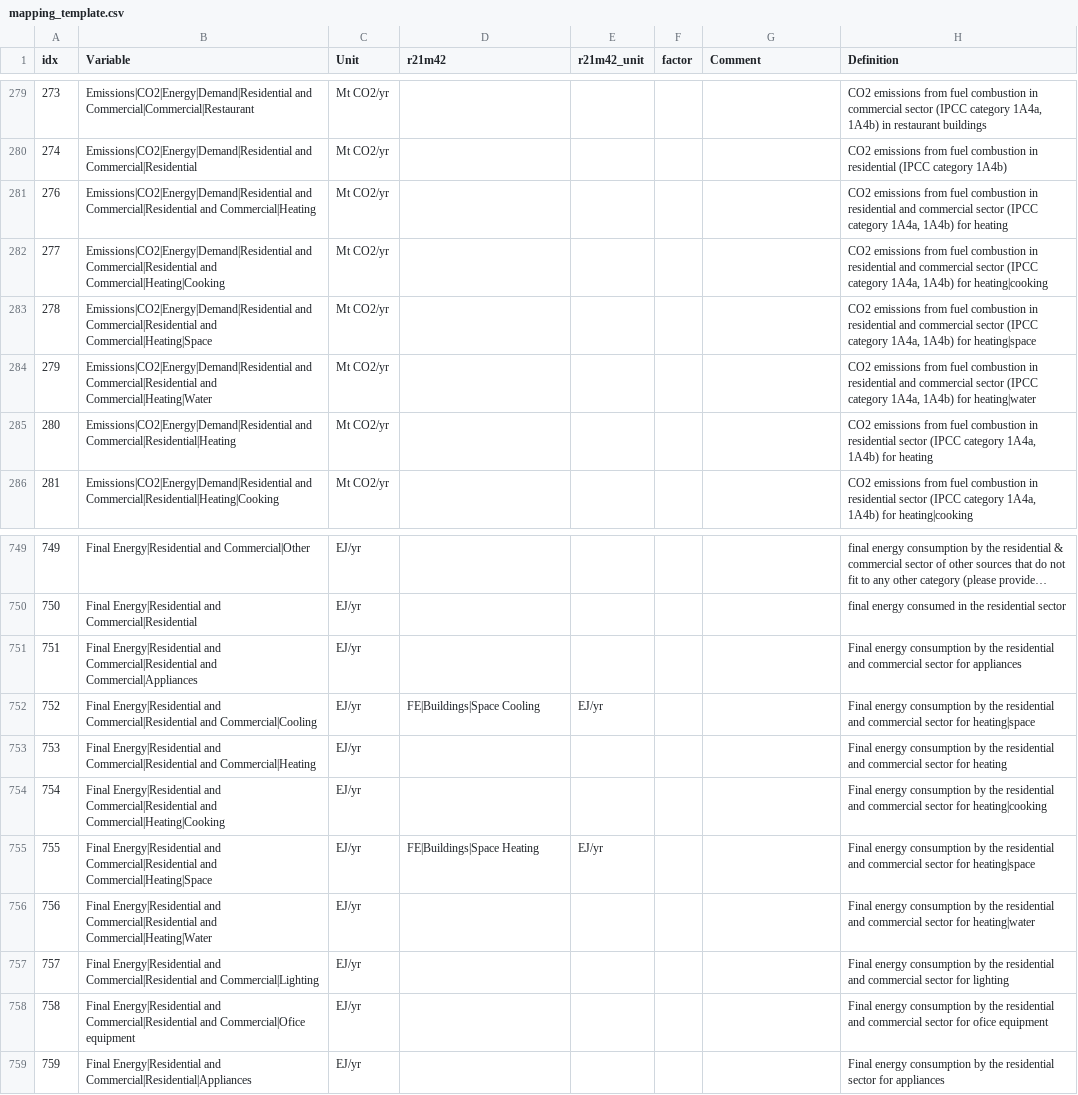
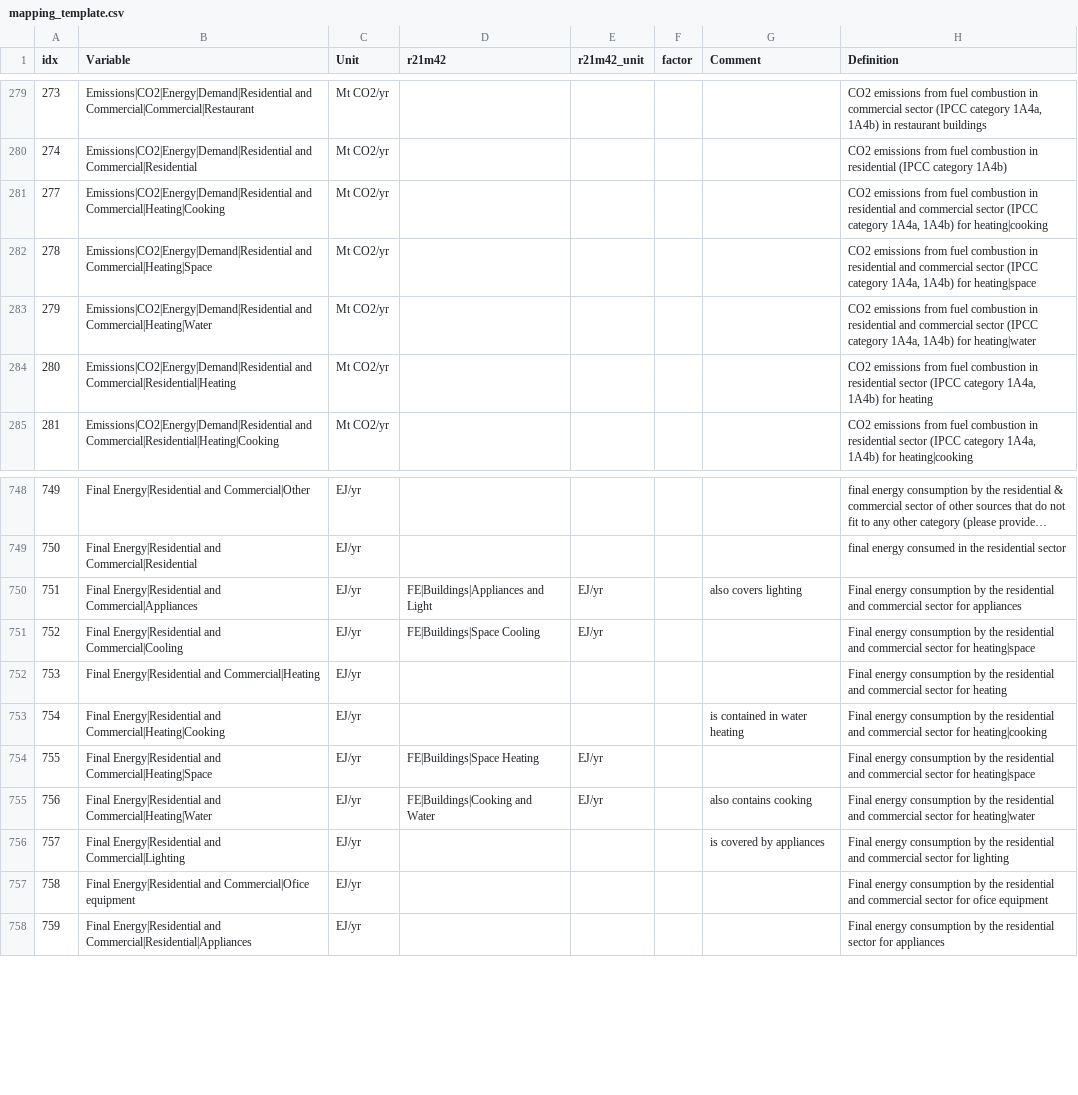
Before and after one commit to strefler/project_interfaces, a CSV file: ar6/mapping_template.csv, drawn as a sheet; only a part is shown, gaps mark what is left out; long unchanged cells end in ….

Commit message:
updates to the mapping for buildings

```diff
--- a/ar6/mapping_template.csv
+++ b/ar6/mapping_template.csv
@@ -280,6 +280,5 @@
 274,Emissions|CO2|Energy|Demand|Residential and Commercial|Residential,Mt CO2/yr,,,,,CO2 emissions from fuel combustion in residential (IPCC category 1A4b)
-276,Emissions|CO2|Energy|Demand|Residential and Commercial|Residential and Commercial|Heating,Mt CO2/yr,,,,,"CO2 emissions from fuel combustion in residential and commercial sector (IPCC category 1A4a, 1A4b) for heating"
-277,Emissions|CO2|Energy|Demand|Residential and Commercial|Residential and Commercial|Heating|Cooking,Mt CO2/yr,,,,,"CO2 emissions from fuel combustion in residential and commercial sector (IPCC category 1A4a, 1A4b) for heating|cooking"
-278,Emissions|CO2|Energy|Demand|Residential and Commercial|Residential and Commercial|Heating|Space,Mt CO2/yr,,,,,"CO2 emissions from fuel combustion in residential and commercial sector (IPCC category 1A4a, 1A4b) for heating|space"
-279,Emissions|CO2|Energy|Demand|Residential and Commercial|Residential and Commercial|Heating|Water,Mt CO2/yr,,,,,"CO2 emissions from fuel combustion in residential and commercial sector (IPCC category 1A4a, 1A4b) for heating|water"
+277,Emissions|CO2|Energy|Demand|Residential and Commercial|Heating|Cooking,Mt CO2/yr,,,,,"CO2 emissions from fuel combustion in residential and commercial sector (IPCC category 1A4a, 1A4b) for heating|cooking"
+278,Emissions|CO2|Energy|Demand|Residential and Commercial|Heating|Space,Mt CO2/yr,,,,,"CO2 emissions from fuel combustion in residential and commercial sector (IPCC category 1A4a, 1A4b) for heating|space"
+279,Emissions|CO2|Energy|Demand|Residential and Commercial|Heating|Water,Mt CO2/yr,,,,,"CO2 emissions from fuel combustion in residential and commercial sector (IPCC category 1A4a, 1A4b) for heating|water"
 280,Emissions|CO2|Energy|Demand|Residential and Commercial|Residential|Heating,Mt CO2/yr,,,,,"CO2 emissions from fuel combustion in residential sector (IPCC category 1A4a, 1A4b) for heating"
@@ -750,10 +749,10 @@
 750,Final Energy|Residential and Commercial|Residential,EJ/yr,,,,,final energy consumed in the residential sector
-751,Final Energy|Residential and Commercial|Residential and Commercial|Appliances,EJ/yr,,,,,Final energy consumption by the residential and commercial sector for appliances
-752,Final Energy|Residential and Commercial|Residential and Commercial|Cooling,EJ/yr,FE|Buildings|Space Cooling,EJ/yr,,,Final energy consumption by the residential and commercial sector for heating|space
-753,Final Energy|Residential and Commercial|Residential and Commercial|Heating,EJ/yr,,,,,Final energy consumption by the residential and commercial sector for heating
-754,Final Energy|Residential and Commercial|Residential and Commercial|Heating|Cooking,EJ/yr,,,,,Final energy consumption by the residential and commercial sector for heating|cooking
-755,Final Energy|Residential and Commercial|Residential and Commercial|Heating|Space,EJ/yr,FE|Buildings|Space Heating,EJ/yr,,,Final energy consumption by the residential and commercial sector for heating|space
-756,Final Energy|Residential and Commercial|Residential and Commercial|Heating|Water,EJ/yr,,,,,Final energy consumption by the residential and commercial sector for heating|water
-757,Final Energy|Residential and Commercial|Residential and Commercial|Lighting,EJ/yr,,,,,Final energy consumption by the residential and commercial sector for lighting
-758,Final Energy|Residential and Commercial|Residential and Commercial|Ofice equipment,EJ/yr,,,,,Final energy consumption by the residential and commercial sector for ofice equipment
+751,Final Energy|Residential and Commercial|Appliances,EJ/yr,FE|Buildings|Appliances and Light,EJ/yr,,also covers lighting,Final energy consumption by the residential and commercial sector for appliances
+752,Final Energy|Residential and Commercial|Cooling,EJ/yr,FE|Buildings|Space Cooling,EJ/yr,,,Final energy consumption by the residential and commercial sector for heating|space
+753,Final Energy|Residential and Commercial|Heating,EJ/yr,,,,,Final energy consumption by the residential and commercial sector for heating
+754,Final Energy|Residential and Commercial|Heating|Cooking,EJ/yr,,,,is contained in water heating,Final energy consumption by the residential and commercial sector for heating|cooking
+755,Final Energy|Residential and Commercial|Heating|Space,EJ/yr,FE|Buildings|Space Heating,EJ/yr,,,Final energy consumption by the residential and commercial sector for heating|space
+756,Final Energy|Residential and Commercial|Heating|Water,EJ/yr,FE|Buildings|Cooking and Water,EJ/yr,,also contains cooking,Final energy consumption by the residential and commercial sector for heating|water
+757,Final Energy|Residential and Commercial|Lighting,EJ/yr,,,,is covered by appliances,Final energy consumption by the residential and commercial sector for lighting
+758,Final Energy|Residential and Commercial|Ofice equipment,EJ/yr,,,,,Final energy consumption by the residential and commercial sector for ofice equipment
 759,Final Energy|Residential and Commercial|Residential|Appliances,EJ/yr,,,,,Final energy consumption by the residential sector for appliances
```
